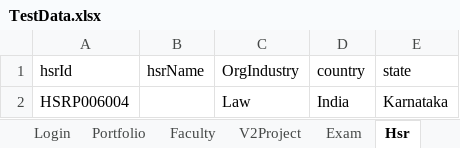
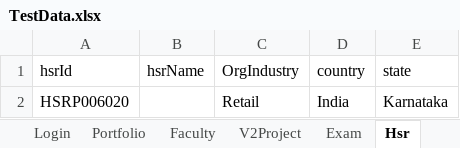
Before and after one commit to hNagesh/TDD_HireProus_project, an Excel workbook: TestData.xlsx, sheet Hsr, drawn as a sheet; values as stored, in another font and other column widths than the file's, no borders; the diff names each change by its address in the sheet, - before the commit and + after, or states it on an @@ line.

Commit message:
test

```diff
--- a/TestData.xlsx (sheet Hsr)
+++ b/TestData.xlsx (sheet Hsr)
-A2 (hsrId): HSRP006004
+A2 (hsrId): HSRP006020
-C2 (OrgIndustry): Law
+C2 (OrgIndustry): Retail
```
Also changed, not shown: 5 other files.
